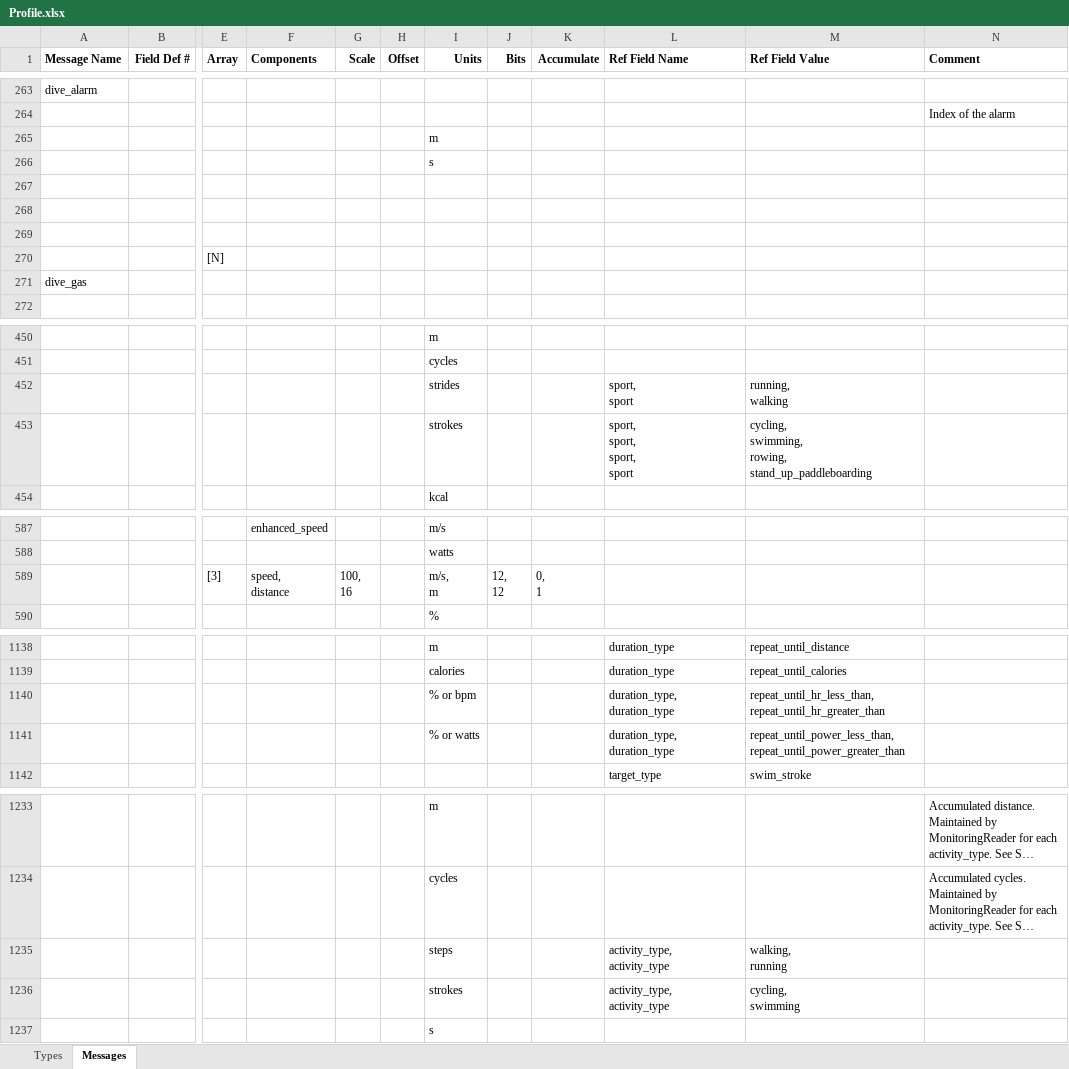
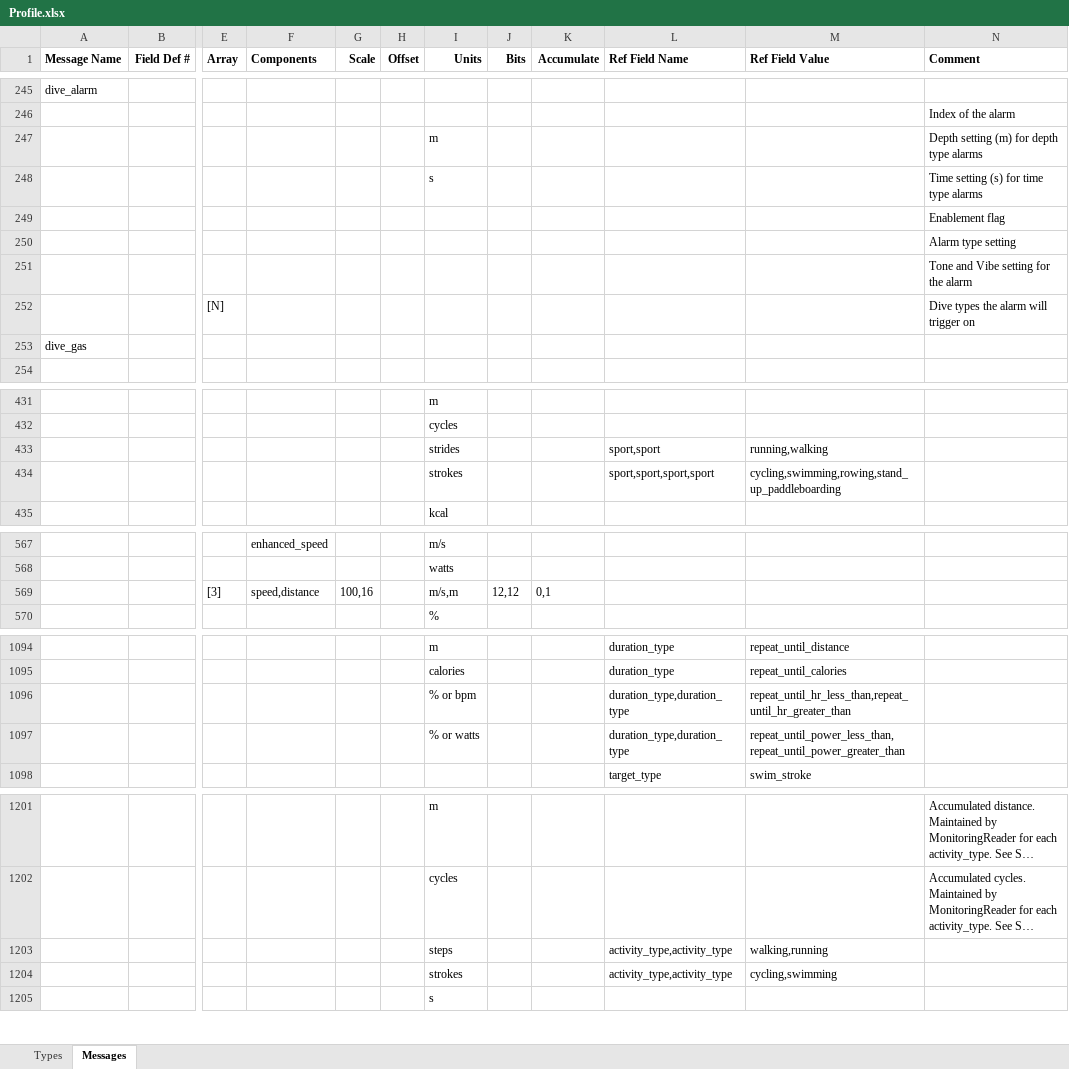
Before and after one commit to roznet/FitFileParser, an Excel workbook: python/Profile.xlsx, sheet Messages, drawn as a sheet; only a part is shown, gaps mark what is left out; long unchanged cells end in …; values as stored, in another font and other column widths than the file's, no borders; addresses are those after the commit; ↵ is a line break in a cell; the diff covers the shown part only; the diff names each change by its address in the sheet, - before the commit and + after, or states it on an @@ line.

```diff
--- a/python/Profile.xlsx (sheet Messages)
+++ b/python/Profile.xlsx (sheet Messages)
-N247 (Comment): (empty)
+N247 (Comment): Depth setting (m) for depth type alarms
-N248 (Comment): (empty)
+N248 (Comment): Time setting (s) for time type alarms
-N249 (Comment): (empty)
+N249 (Comment): Enablement flag
-N250 (Comment): (empty)
+N250 (Comment): Alarm type setting
-N251 (Comment): (empty)
+N251 (Comment): Tone and Vibe setting for the alarm
-N252 (Comment): (empty)
+N252 (Comment): Dive types the alarm will trigger on
-L433 (Ref Field Name): sport, ↵ sport
+L433 (Ref Field Name): sport,sport
-M433 (Ref Field Value): running, ↵ walking
+M433 (Ref Field Value): running,walking
-L434 (Ref Field Name): sport, ↵ sport, ↵ sport, ↵ sport
+L434 (Ref Field Name): sport,sport,sport,sport
-M434 (Ref Field Value): cycling, ↵ swimming, ↵ rowing, ↵ stand_up_paddleboarding
+M434 (Ref Field Value): cycling,swimming,rowing,stand_up_paddleboarding
-F569 (Components): speed, ↵ distance
+F569 (Components): speed,distance
-G569 (Scale): 100, ↵ 16
+G569 (Scale): 100,16
-I569 (Units): m/s, ↵ m
+I569 (Units): m/s,m
-J569 (Bits): 12, ↵ 12
+J569 (Bits): 12,12
-K569 (Accumulate): 0, ↵ 1
+K569 (Accumulate): 0,1
-L1096:L1097 (Ref Field Name): duration_type, ↵ duration_type
+L1096:L1097 (Ref Field Name): duration_type,duration_type
-M1096 (Ref Field Value): repeat_until_hr_less_than, ↵ repeat_until_hr_greater_than
+M1096 (Ref Field Value): repeat_until_hr_less_than,repeat_until_hr_greater_than
-M1097 (Ref Field Value): repeat_until_power_less_than, ↵ repeat_until_power_greater_than
+M1097 (Ref Field Value): repeat_until_power_less_than,repeat_until_power_greater_than
-L1203:L1204 (Ref Field Name): activity_type, ↵ activity_type
+L1203:L1204 (Ref Field Name): activity_type,activity_type
-M1203 (Ref Field Value): walking, ↵ running
+M1203 (Ref Field Value): walking,running
-M1204 (Ref Field Value): cycling, ↵ swimming
+M1204 (Ref Field Value): cycling,swimming
```
Also changed, not shown: 22 added rows, 57 removed rows and 8 edited cells elsewhere in this sheet, sheet Types, 14 other files.
